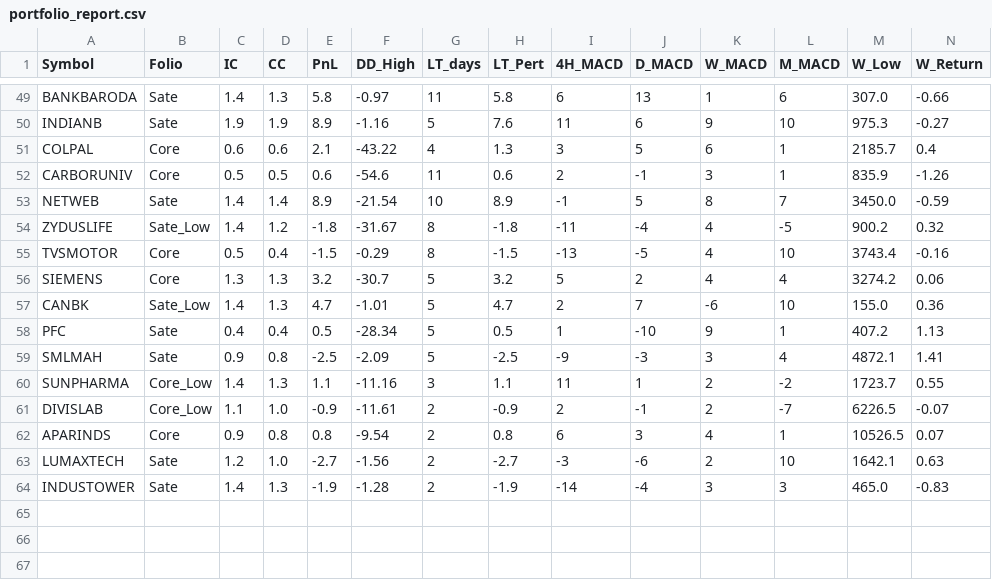
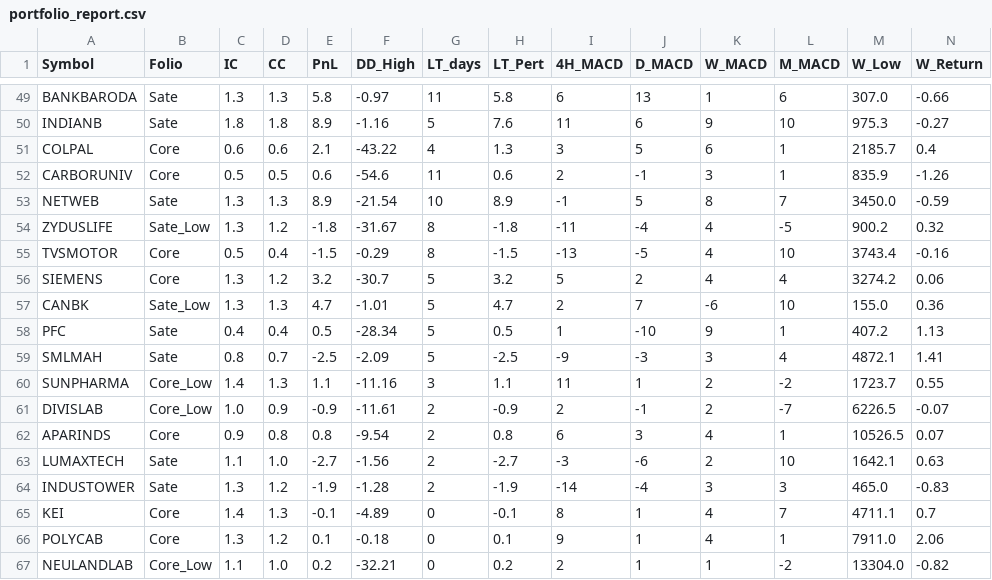
Before and after one commit to aypaninv/market-dashboard, a CSV file: portfolio_report.csv, drawn as a sheet; only a part is shown, gaps mark what is left out; rows hold the shown columns only; the diff covers the shown part only; the diff names each change by its address in the sheet, - before the commit and + after, or states it on an @@ line.

```diff
--- a/portfolio_report.csv
+++ b/portfolio_report.csv
-C49 (IC): 1.4
+C49 (IC): 1.3
-C50 (IC): 1.9
+C50 (IC): 1.8
-D50 (CC): 1.9
+D50 (CC): 1.8
-C53:C54 (IC): 1.4
+C53:C54 (IC): 1.3
-D53 (CC): 1.4
+D53 (CC): 1.3
-D56 (CC): 1.3
+D56 (CC): 1.2
-C57 (IC): 1.4
+C57 (IC): 1.3
-C59 (IC): 0.9
+C59 (IC): 0.8
-D59 (CC): 0.8
+D59 (CC): 0.7
-C61 (IC): 1.1
+C61 (IC): 1.0
-D61 (CC): 1.0
+D61 (CC): 0.9
-C63 (IC): 1.2
+C63 (IC): 1.1
-C64 (IC): 1.4
+C64 (IC): 1.3
-D64 (CC): 1.3
+D64 (CC): 1.2
+row 65: KEI | Core | 1.4 | 1.3 | -0.1 | -4.89 | 0 | -0.1 | 8 | 1 | 4 | 7 | 4711.1 | 0.7
+row 66: POLYCAB | Core | 1.3 | 1.2 | 0.1 | -0.18 | 0 | 0.1 | 9 | 1 | 4 | 1 | 7911.0 | 2.06
+row 67: NEULANDLAB | Core_Low | 1.1 | 1.0 | 0.2 | -32.21 | 0 | 0.2 | 2 | 1 | 1 | -2 | 13304.0 | -0.82
```
Also changed, not shown: 52 edited cells elsewhere in this file.
